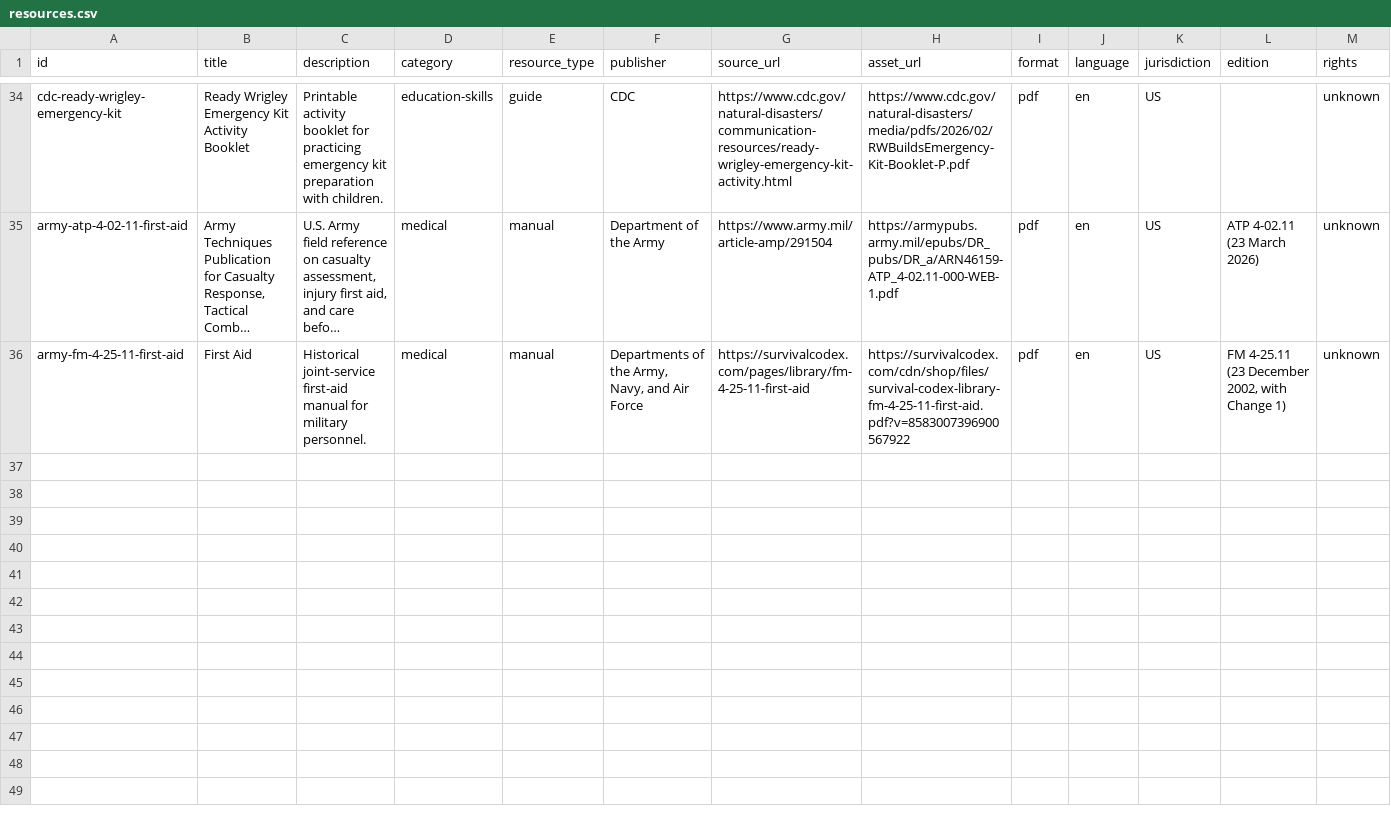
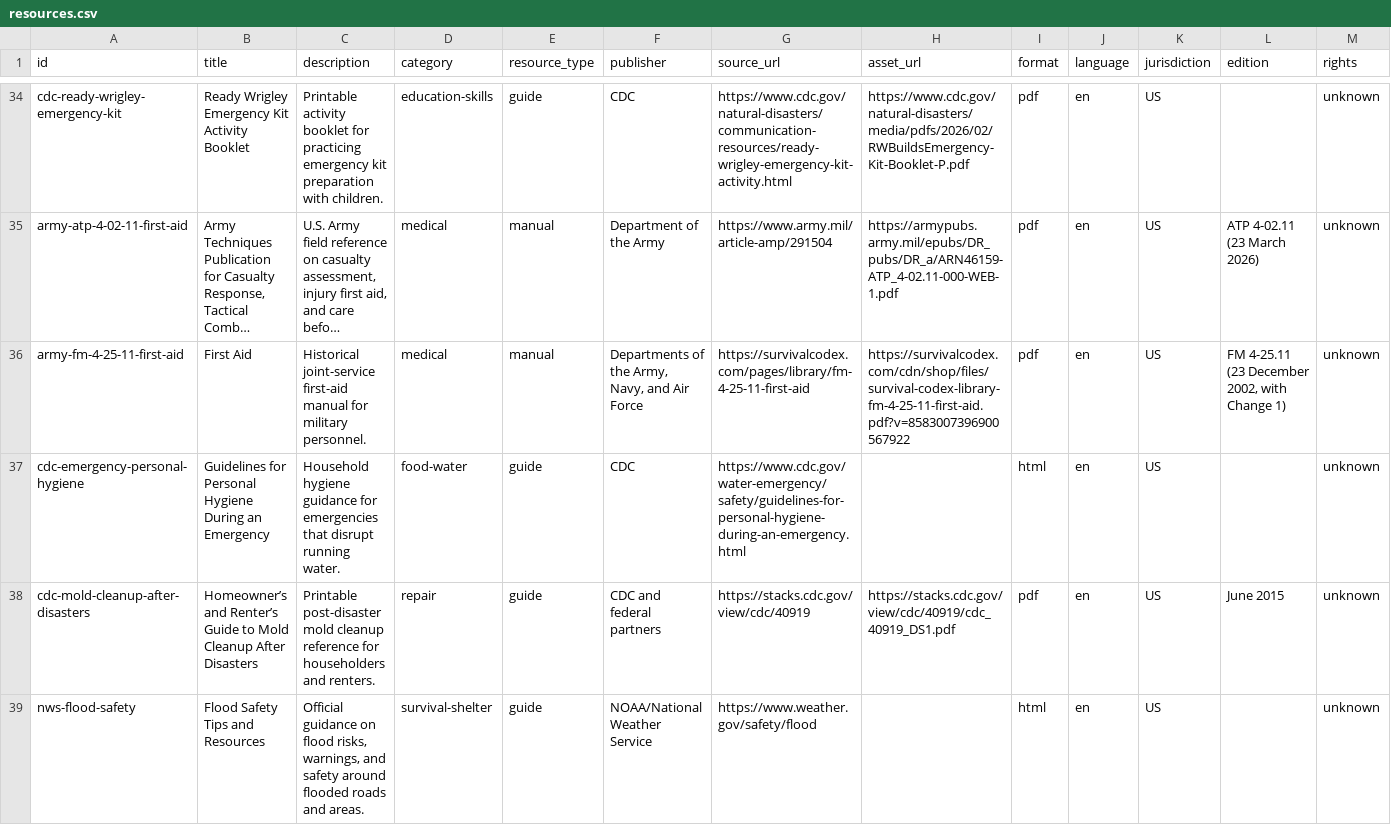
Before and after one commit to A2ThreeD/DisasterReference, a CSV file: catalog/resources.csv, drawn as a sheet; only a part is shown, gaps mark what is left out; long unchanged cells end in …; rows hold the shown columns only; the diff covers the shown part only; the diff names each change by its address in the sheet, - before the commit and + after, or states it on an @@ line.

Commit message:
Add Survival Codex preparedness references and first-aid page index

```diff
--- a/catalog/resources.csv
+++ b/catalog/resources.csv
+row 37: cdc-emergency-personal-hygiene | Guidelines for Personal Hygiene During an Emergency | Household hygiene guidance for emergencies that disrupt running water. | food-water | guide | CDC | https://www.cdc.gov/water-emergency/safety/guidelines-for-personal-hygiene-during-an-emergency.html |  | html | en | US |  | unknown
+row 38: cdc-mold-cleanup-after-disasters | Homeowner’s and Renter’s Guide to Mold Cleanup After Disasters | Printable post-disaster mold cleanup reference for householders and renters. | repair | guide | CDC and federal partners | https://stacks.cdc.gov/view/cdc/40919 | https://stacks.cdc.gov/view/cdc/40919/cdc_40919_DS1.pdf | pdf | en | US | June 2015 | unknown
+row 39: nws-flood-safety | Flood Safety Tips and Resources | Official guidance on flood risks, warnings, and safety around flooded roads and areas. | survival-shelter | guide | NOAA/National Weather Service | https://www.weather.gov/safety/flood |  | html | en | US |  | unknown
```
Also changed, not shown: 9 added rows elsewhere in this file, catalog/evidence.csv, catalog/recommended.csv, 2 other files.
